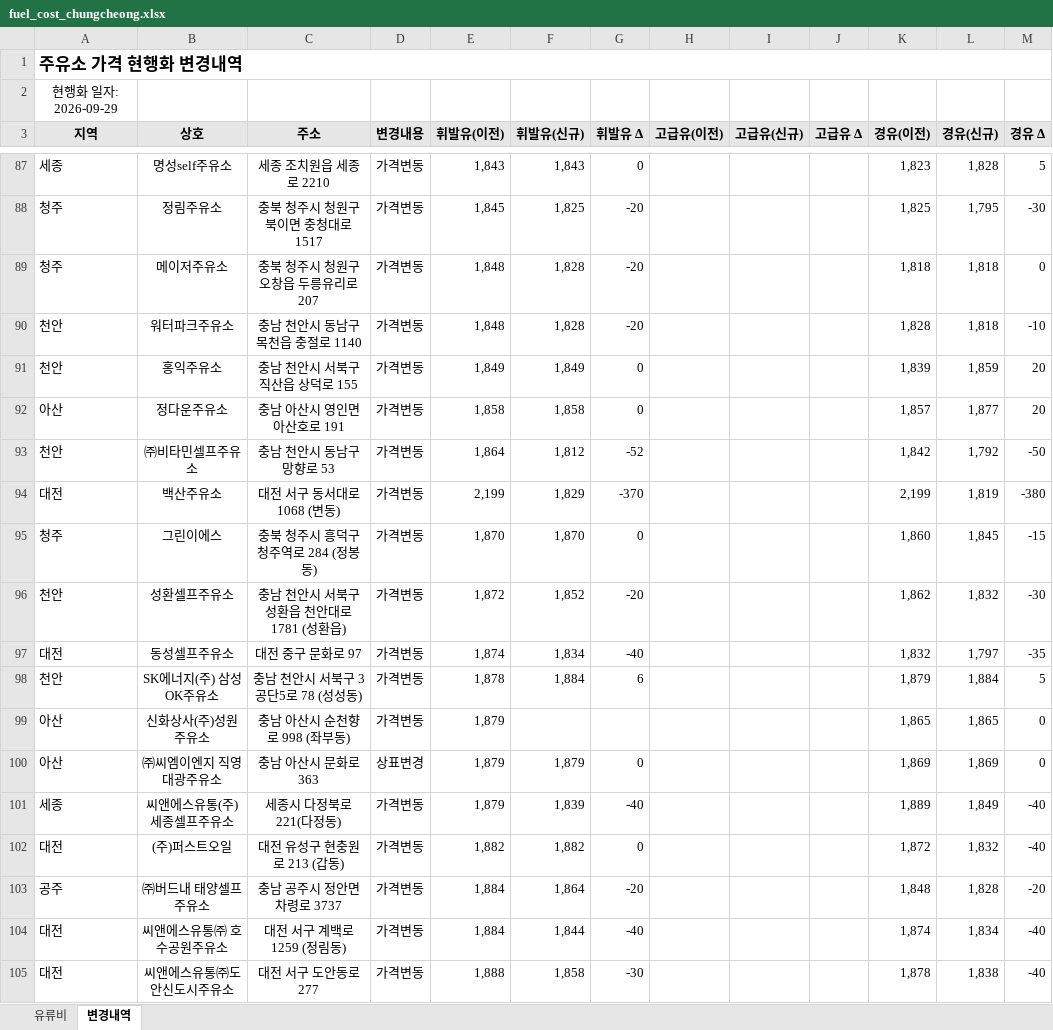
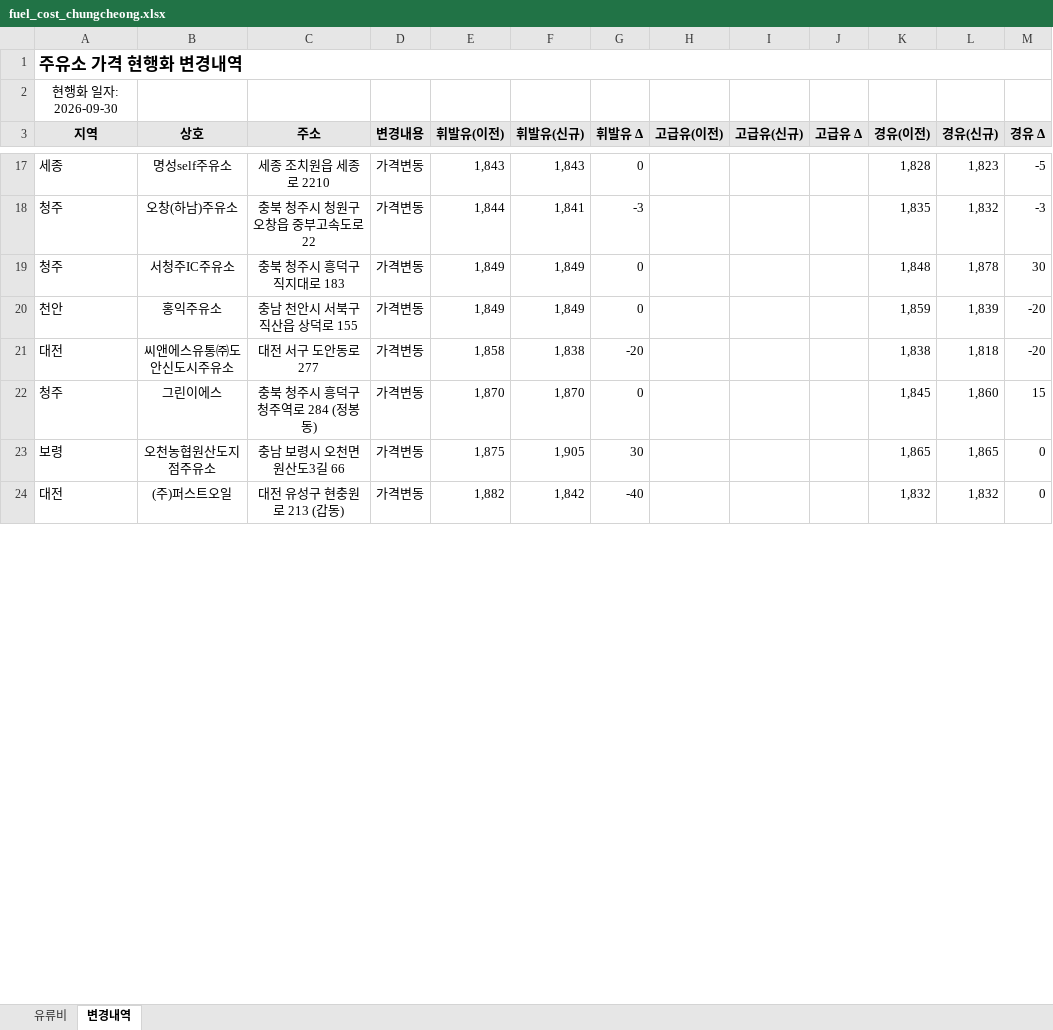
Before and after one commit to krwizxp/fcupdater, an Excel workbook: fuel_cost_chungcheong.xlsx, sheet 변경내역, drawn as a sheet; only a part is shown, gaps mark what is left out; values as stored, in another font and other column widths than the file's, no borders; conditional formats not drawn; removed rows and columns are numbered as before the commit, all else as after; the diff covers the shown part only; the diff names each change by its address in the sheet, - before the commit and + after, or states it on an @@ line.

Commit message:
Simplify fuel-price digit tracking and refresh the Chungcheong workbook
Use the existing integer group length and a fraction-presence flag instead of redundant digit totals. Preserve accepted grammar, half-up rounding, price limits, and exact errors across 128,743 independently checked inputs. Three paired parsing scenarios improve without allocation growth; executable and actual package sizes do not increase on six native targets.

Run the native updater with --verify for 2026-09-30 KST: update 22 price records, add none, and remove one station absent from the source. The workbook contains 867 stations. Preserve inputs, manual settings, formulas, and styles; independently verify 11,264 existing formulas and 11,474 cached values/history comparisons with no error cells.

Validation: https://github.com/krwizxp/fcupdater/actions/runs/36643462874

```diff
--- a/fuel_cost_chungcheong.xlsx (sheet 변경내역)
+++ b/fuel_cost_chungcheong.xlsx (sheet 변경내역)
-A2 (지역): 현행화 일자: 2026-09-29
+A2 (지역): 현행화 일자: 2026-09-30
-K17 (경유(이전)): 1,823
+K17 (경유(이전)): 1,828
-L17 (경유(신규)): 1,828
+L17 (경유(신규)): 1,823
-M17 (경유 Δ): 5
+M17 (경유 Δ): -5
-row 88: 청주 | 정림주유소 | 충북 청주시 청원구 북이면 충청대로 1517 | 가격변동 | 1,845 | 1,825 | -20 |  |  |  | 1,825 | 1,795 | -30
-row 89: 청주 | 메이저주유소 | 충북 청주시 청원구 오창읍 두릉유리로 207 | 가격변동 | 1,848 | 1,828 | -20 |  |  |  | 1,818 | 1,818 | 0
-row 90: 천안 | 워터파크주유소 | 충남 천안시 동남구 목천읍 충절로 1140 | 가격변동 | 1,848 | 1,828 | -20 |  |  |  | 1,828 | 1,818 | -10
+row 18: 청주 | 오창(하남)주유소 | 충북 청주시 청원구 오창읍 중부고속도로 22 | 가격변동 | 1,844 | 1,841 | -3 |  |  |  | 1,835 | 1,832 | -3
+row 19: 청주 | 서청주IC주유소 | 충북 청주시 흥덕구 직지대로 183 | 가격변동 | 1,849 | 1,849 | 0 |  |  |  | 1,848 | 1,878 | 30
-K20 (경유(이전)): 1,839
+K20 (경유(이전)): 1,859
-L20 (경유(신규)): 1,859
+L20 (경유(신규)): 1,839
-M20 (경유 Δ): 20
+M20 (경유 Δ): -20
-row 92: 아산 | 정다운주유소 | 충남 아산시 영인면 아산호로 191 | 가격변동 | 1,858 | 1,858 | 0 |  |  |  | 1,857 | 1,877 | 20
-row 93: 천안 | ㈜비타민셀프주유소 | 충남 천안시 동남구 망향로 53 | 가격변동 | 1,864 | 1,812 | -52 |  |  |  | 1,842 | 1,792 | -50
-row 94: 대전 | 백산주유소 | 대전 서구 동서대로 1068 (변동) | 가격변동 | 2,199 | 1,829 | -370 |  |  |  | 2,199 | 1,819 | -380
+row 21: 대전 | 씨앤에스유통㈜도안신도시주유소 | 대전 서구 도안동로 277 | 가격변동 | 1,858 | 1,838 | -20 |  |  |  | 1,838 | 1,818 | -20
-K22 (경유(이전)): 1,860
+K22 (경유(이전)): 1,845
-L22 (경유(신규)): 1,845
+L22 (경유(신규)): 1,860
-M22 (경유 Δ): -15
+M22 (경유 Δ): 15
-row 96: 천안 | 성환셀프주유소 | 충남 천안시 서북구 성환읍 천안대로 1781 (성환읍) | 가격변동 | 1,872 | 1,852 | -20 |  |  |  | 1,862 | 1,832 | -30
-row 97: 대전 | 동성셀프주유소 | 대전 중구 문화로 97 | 가격변동 | 1,874 | 1,834 | -40 |  |  |  | 1,832 | 1,797 | -35
-row 98: 천안 | SK에너지(주) 삼성OK주유소 | 충남 천안시 서북구 3공단5로 78 (성성동) | 가격변동 | 1,878 | 1,884 | 6 |  |  |  | 1,879 | 1,884 | 5
-row 99: 아산 | 신화상사(주)성원주유소 | 충남 아산시 순천향로 998 (좌부동) | 가격변동 | 1,879 |  |  |  |  |  | 1,865 | 1,865 | 0
-row 100: 아산 | ㈜씨엠이엔지 직영 대광주유소 | 충남 아산시 문화로 363 | 상표변경 | 1,879 | 1,879 | 0 |  |  |  | 1,869 | 1,869 | 0
-row 101: 세종 | 씨앤에스유통(주)세종셀프주유소 | 세종시 다정북로 221(다정동) | 가격변동 | 1,879 | 1,839 | -40 |  |  |  | 1,889 | 1,849 | -40
+row 23: 보령 | 오천농협원산도지점주유소 | 충남 보령시 오천면 원산도3길 66 | 가격변동 | 1,875 | 1,905 | 30 |  |  |  | 1,865 | 1,865 | 0
-F24 (휘발유(신규)): 1,882
+F24 (휘발유(신규)): 1,842
-G24 (휘발유 Δ): 0
+G24 (휘발유 Δ): -40
-K24 (경유(이전)): 1,872
+K24 (경유(이전)): 1,832
-M24 (경유 Δ): -40
+M24 (경유 Δ): 0
-row 103: 공주 | ㈜버드내 태양셀프주유소 | 충남 공주시 정안면 차령로 3737 | 가격변동 | 1,884 | 1,864 | -20 |  |  |  | 1,848 | 1,828 | -20
-row 104: 대전 | 씨앤에스유통㈜ 호수공원주유소 | 대전 서구 계백로 1259 (정림동) | 가격변동 | 1,884 | 1,844 | -40 |  |  |  | 1,874 | 1,834 | -40
-row 105: 대전 | 씨앤에스유통㈜도안신도시주유소 | 대전 서구 도안동로 277 | 가격변동 | 1,888 | 1,858 | -30 |  |  |  | 1,878 | 1,838 | -40
```
Also changed, not shown: 13 added rows, 98 removed rows and 6 edited cells elsewhere in this sheet, sheet 유류비, formulas that keep their value, 1 other file.
